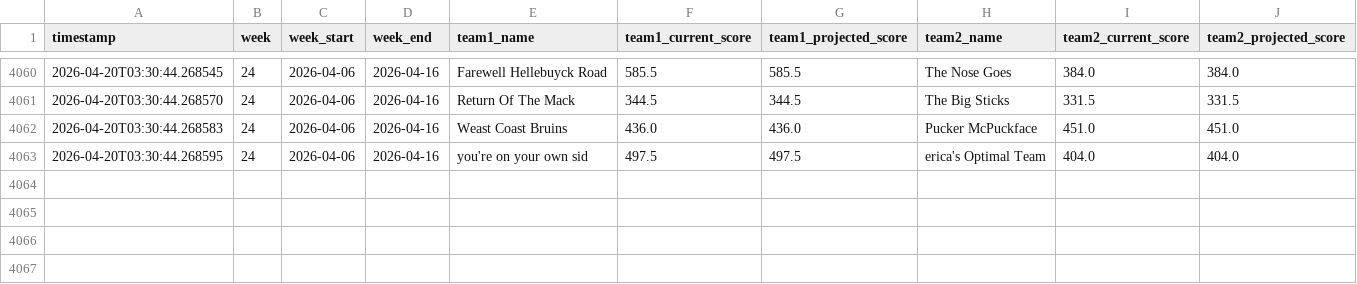
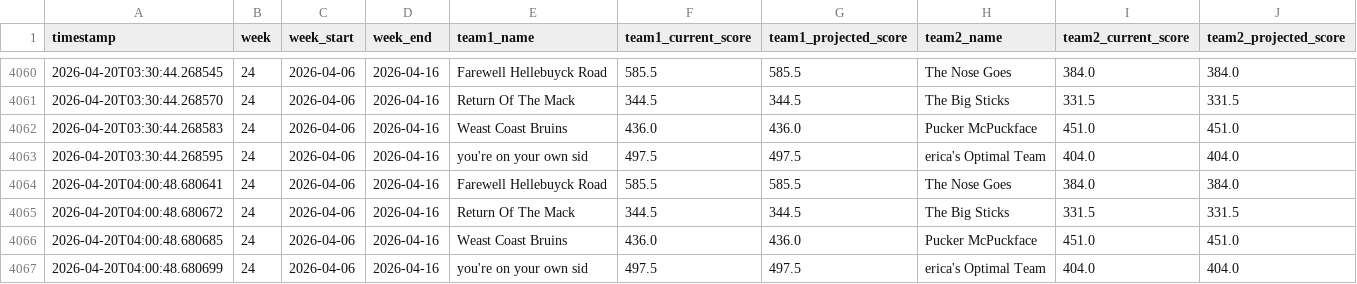
Before and after one commit to cwiewel/fantasy-hockey-tracker, a CSV file: matchup_data.csv, drawn as a sheet; only a part is shown, gaps mark what is left out; the diff names each change by its address in the sheet, - before the commit and + after, or states it on an @@ line.

```diff
--- a/matchup_data.csv
+++ b/matchup_data.csv
+row 4064: 2026-04-20T04:00:48.680641 | 24 | 2026-04-06 | 2026-04-16 | Farewell Hellebuyck Road | 585.5 | 585.5 | The Nose Goes | 384.0 | 384.0
+row 4065: 2026-04-20T04:00:48.680672 | 24 | 2026-04-06 | 2026-04-16 | Return Of The Mack | 344.5 | 344.5 | The Big Sticks | 331.5 | 331.5
+row 4066: 2026-04-20T04:00:48.680685 | 24 | 2026-04-06 | 2026-04-16 | Weast Coast Bruins | 436.0 | 436.0 | Pucker McPuckface | 451.0 | 451.0
+row 4067: 2026-04-20T04:00:48.680699 | 24 | 2026-04-06 | 2026-04-16 | you're on your own sid | 497.5 | 497.5 | erica's Optimal Team | 404.0 | 404.0
```
